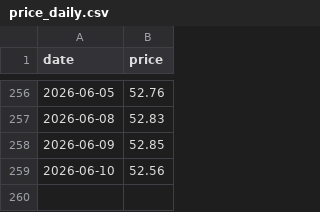
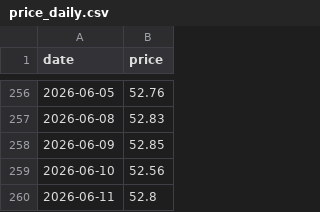
Before and after one commit to Hya-cinthus/special_situation, a CSV file: situations/arkvx_arkventure/data/processed/price_daily.csv, drawn as a sheet; only a part is shown, gaps mark what is left out; the diff names each change by its address in the sheet, - before the commit and + after, or states it on an @@ line.

```diff
--- a/situations/arkvx_arkventure/data/processed/price_daily.csv
+++ b/situations/arkvx_arkventure/data/processed/price_daily.csv
+row 260: 2026-06-11 | 52.8
```
Also changed, not shown: situations/agix_kraneshares/data/processed/price_daily.csv, situations/dxyz_destiny/data/processed/price_daily.csv, 22 other files.
